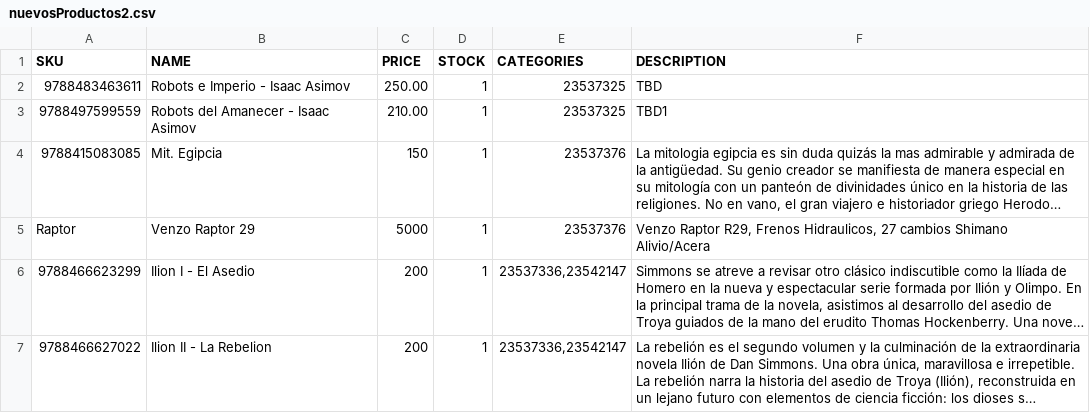
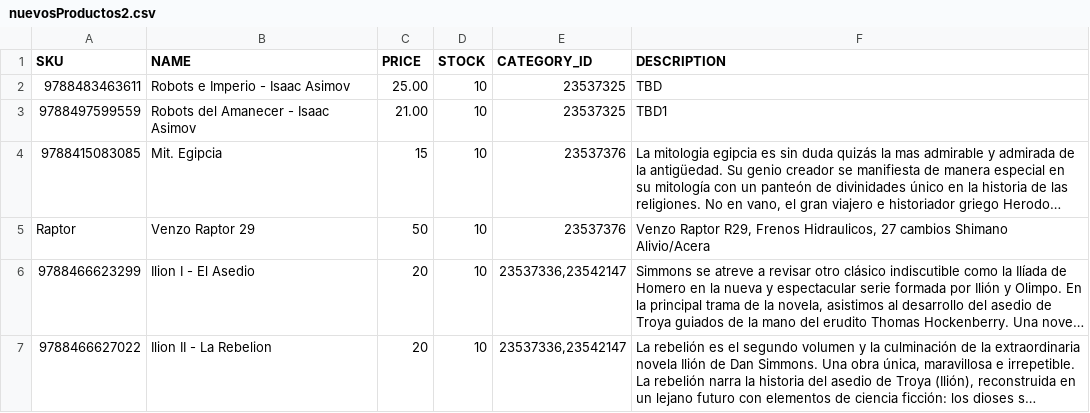
Before and after one commit to Diegok92/TiendaNubeApi, a CSV file: app/assets/documents/nuevosProductos2.csv, drawn as a sheet; long unchanged cells end in …; the diff names each change by its address in the sheet, - before the commit and + after, or states it on an @@ line.

```diff
--- a/app/assets/documents/nuevosProductos2.csv
+++ b/app/assets/documents/nuevosProductos2.csv
-E1: CATEGORIES
+E1: CATEGORY_ID
-C2 (PRICE): 250.00
+C2 (PRICE): 25.00
-D2:D7 (STOCK): 1
+D2:D7 (STOCK): 10
-C3 (PRICE): 210.00
+C3 (PRICE): 21.00
-C4 (PRICE): 150
+C4 (PRICE): 15
-C5 (PRICE): 5000
+C5 (PRICE): 50
-C6:C7 (PRICE): 200
+C6:C7 (PRICE): 20
```
Also changed, not shown: app/assets/documents/Productos.csv, app/assets/documents/actualizarInfoCompleta.csv, 5 other files.
